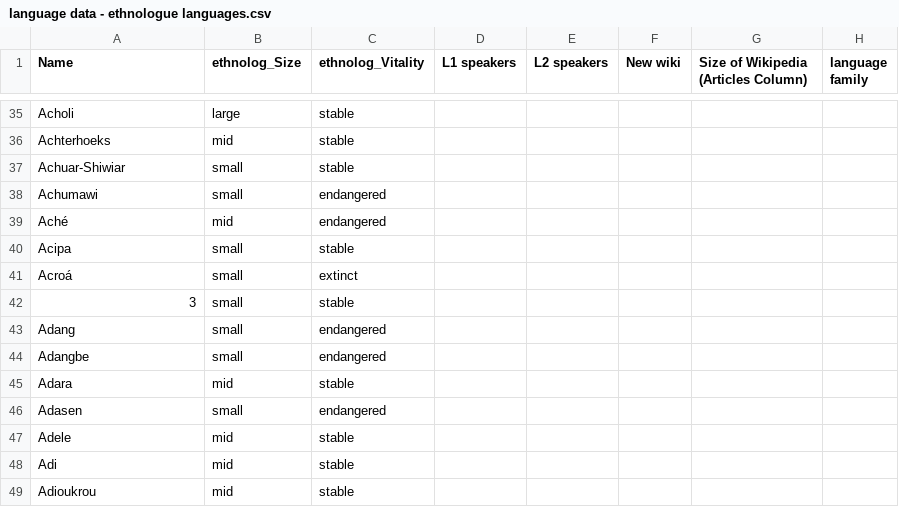
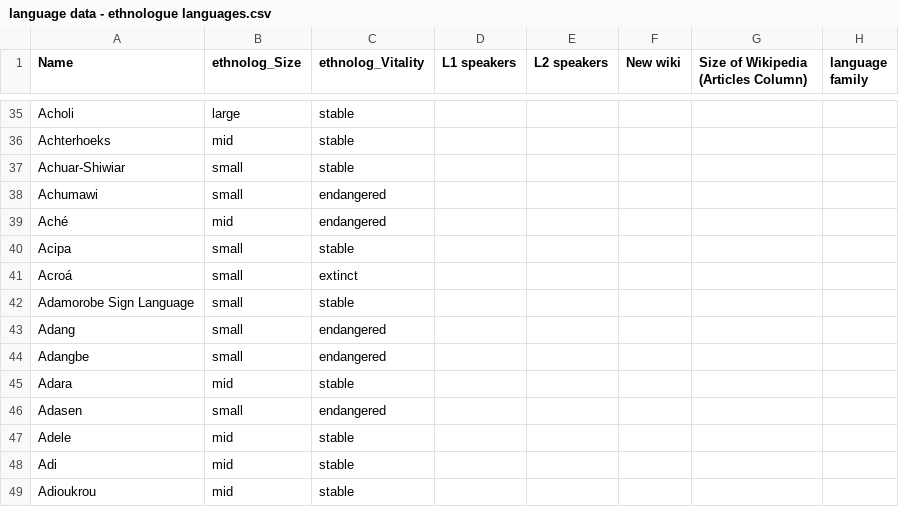
Before and after one commit to NisansaDdS/Some-Languages-are-More-Equal-than-Others, a CSV file: Data/Input/language data - ethnologue languages.csv, drawn as a sheet; only a part is shown, gaps mark what is left out; the diff names each change by its address in the sheet, - before the commit and + after, or states it on an @@ line.

Commit message:
CSV typo fix

```diff
--- a/Data/Input/language data - ethnologue languages.csv
+++ b/Data/Input/language data - ethnologue languages.csv
-A42 (Name): 3
+A42 (Name): Adamorobe Sign Language
```
Also changed, not shown: 1 other file.
